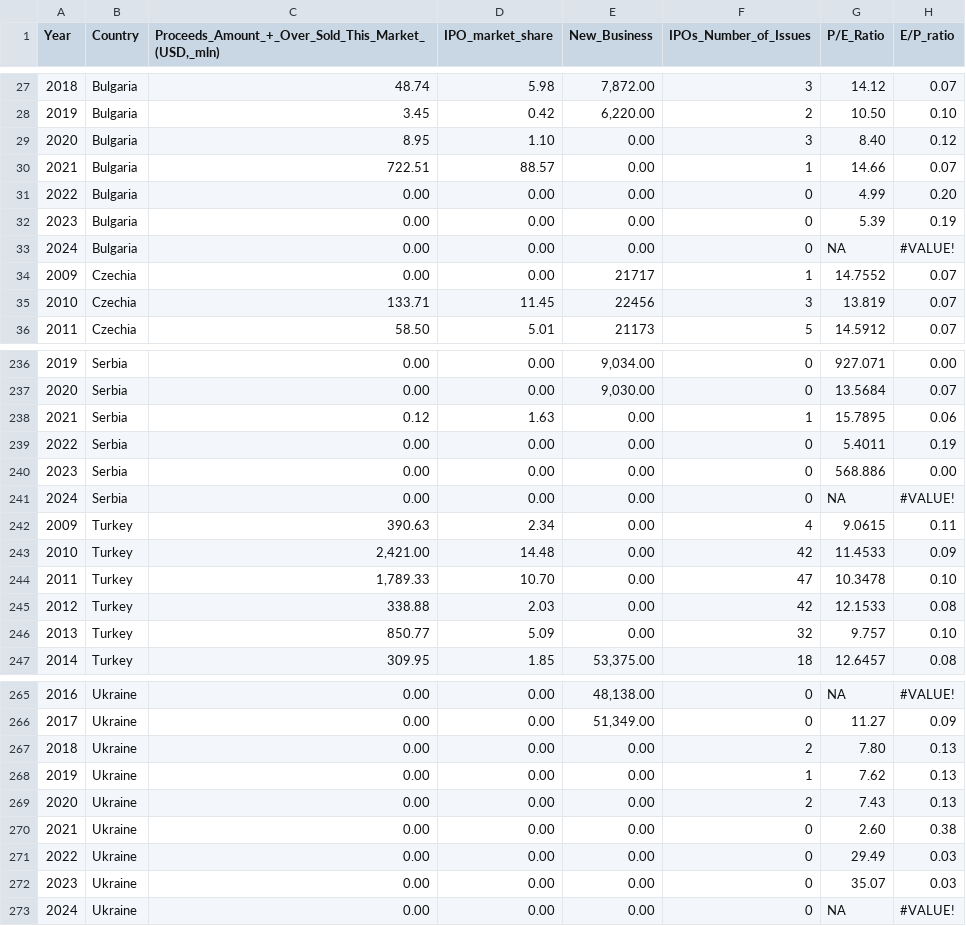
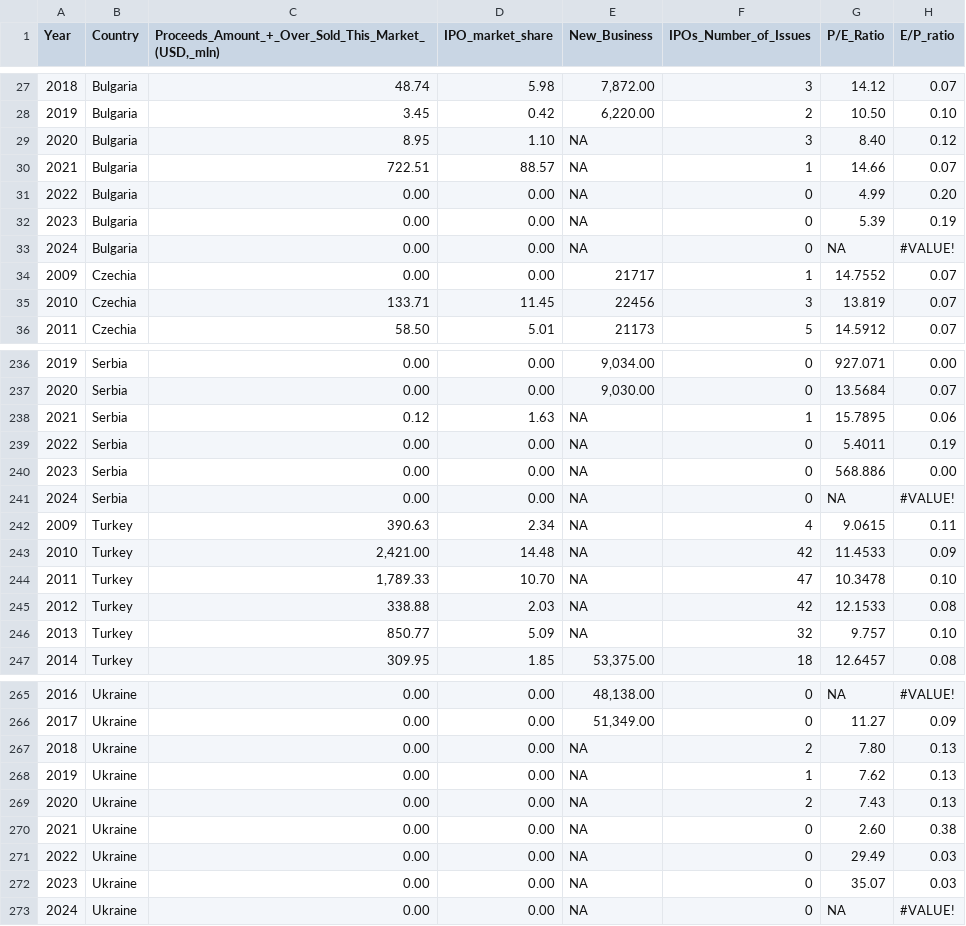
Before and after one commit to SofiyaLyn/Thesis, a CSV file: true_data.csv, drawn as a sheet; only a part is shown, gaps mark what is left out; the diff covers the shown part only; the diff names each change by its address in the sheet, - before the commit and + after, or states it on an @@ line.

Commit message:
Add files via upload

```diff
--- a/true_data.csv
+++ b/true_data.csv
-E29:E33 (New_Business): 0.00
+E29:E33 (New_Business): NA
-E238:E246 (New_Business): 0.00
+E238:E246 (New_Business): NA
-E267:E273 (New_Business): 0.00
+E267:E273 (New_Business): NA
```
Also changed, not shown: 19 edited cells elsewhere in this file.
